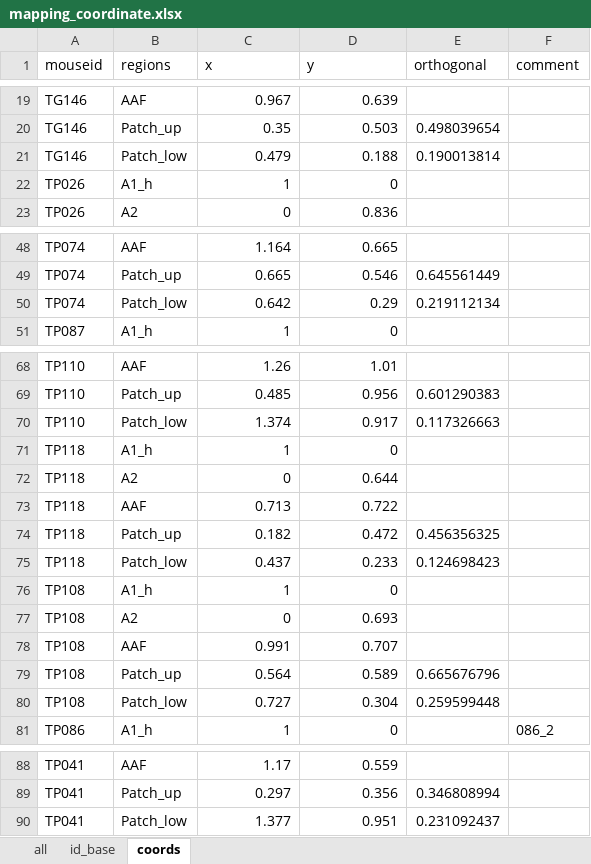
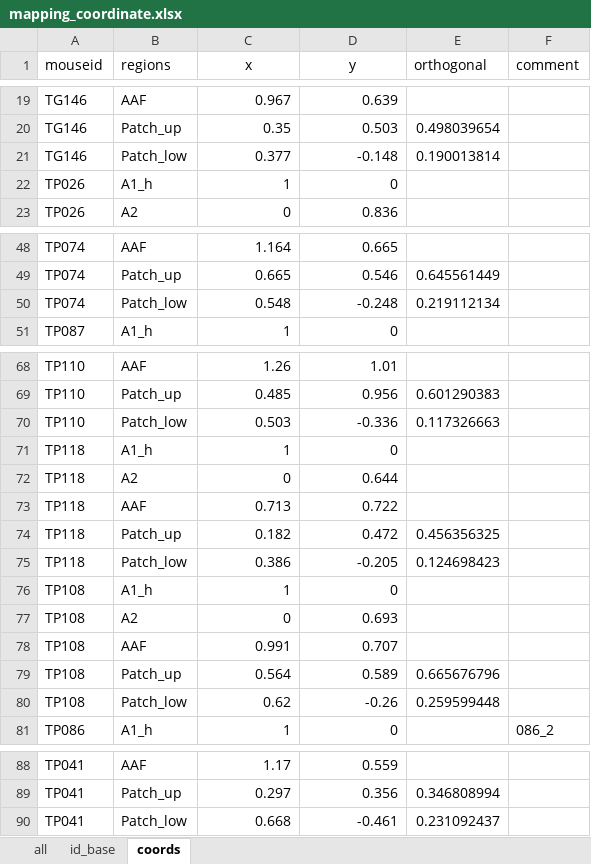
Before and after one commit to nautapow/lsfm, an Excel workbook: mapping_coordinate.xlsx, sheet coords, drawn as a sheet; only a part is shown, gaps mark what is left out; values as stored, in another font and other column widths than the file's, no borders; the diff names each change by its address in the sheet, - before the commit and + after, or states it on an @@ line.

```diff
--- a/mapping_coordinate.xlsx (sheet coords)
+++ b/mapping_coordinate.xlsx (sheet coords)
-C1:D1 alignment: left
+C1:D1 alignment: center
-C21 (x): 0.479
+C21 (x): 0.377
-D21 (y): 0.188
+D21 (y): -0.148
-C50 (x): 0.642
+C50 (x): 0.548
-D50 (y): 0.29
+D50 (y): -0.248
-C70 (x): 1.374
+C70 (x): 0.503
-D70 (y): 0.917
+D70 (y): -0.336
-C75 (x): 0.437
+C75 (x): 0.386
-D75 (y): 0.233
+D75 (y): -0.205
-C80 (x): 0.727
+C80 (x): 0.62
-D80 (y): 0.304
+D80 (y): -0.26
-C90 (x): 1.377
+C90 (x): 0.668
-D90 (y): 0.951
+D90 (y): -0.461
```
Also changed, not shown: 10 other files.
